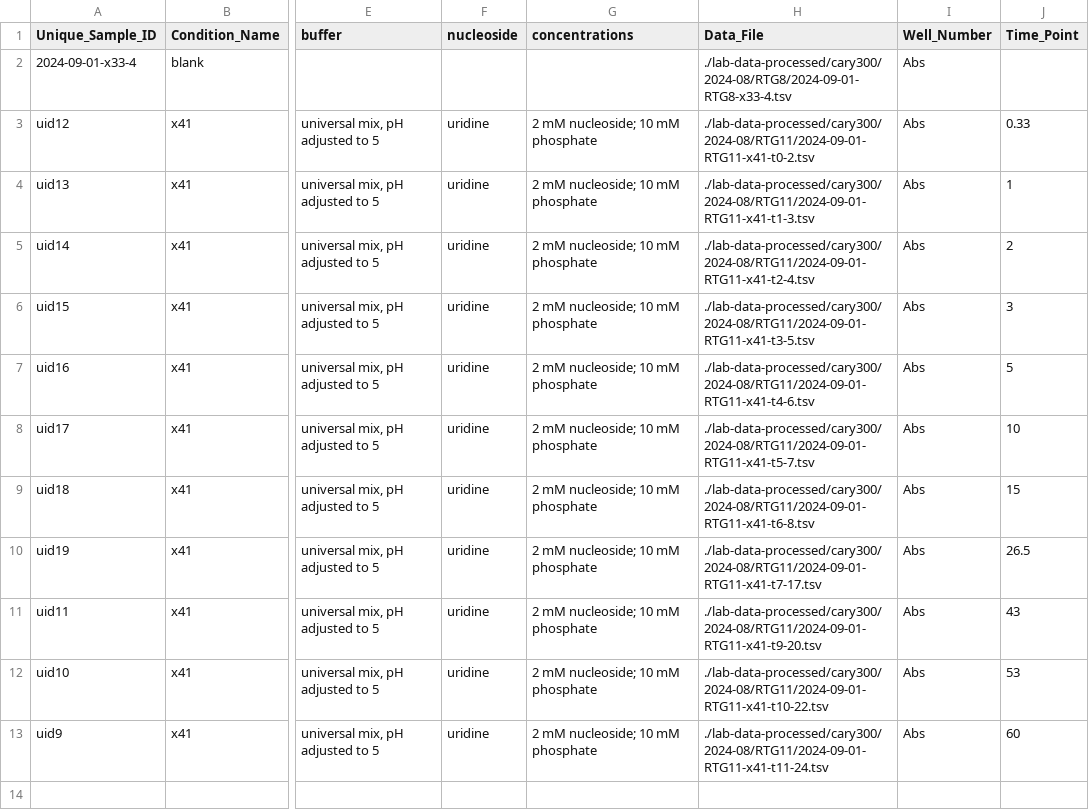
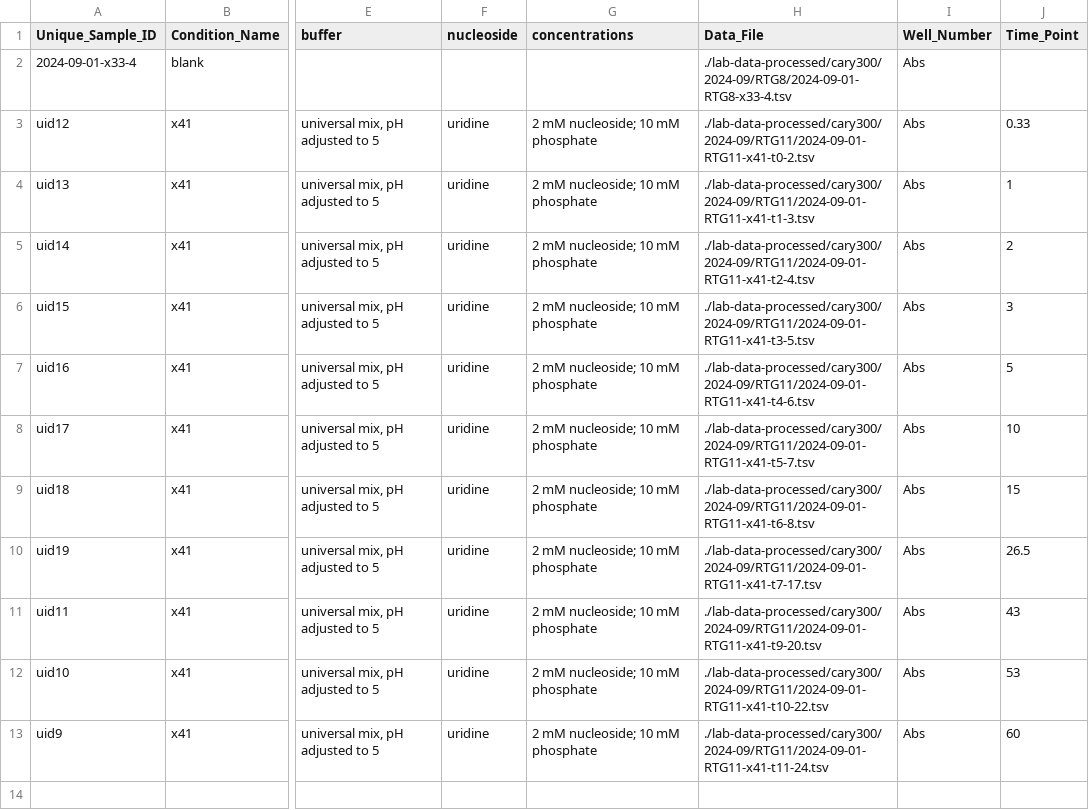
Before and after one commit to rgiessmann/lab-data-metadata, a CSV file: 2024-09-01-cary300-RTG11-x41-x42.csv, drawn as a sheet; only a part is shown, gaps mark what is left out; the diff covers the shown part only; the diff names each change by its address in the sheet, - before the commit and + after, or states it on an @@ line.

```diff
--- a/2024-09-01-cary300-RTG11-x41-x42.csv
+++ b/2024-09-01-cary300-RTG11-x41-x42.csv
-H2 (Data_File): ./lab-data-processed/cary300/2024-08/RTG8/2024-09-01-RTG8-x33-4.tsv
+H2 (Data_File): ./lab-data-processed/cary300/2024-09/RTG8/2024-09-01-RTG8-x33-4.tsv
-H3 (Data_File): ./lab-data-processed/cary300/2024-08/RTG11/2024-09-01-RTG11-x41-t0-2.tsv
+H3 (Data_File): ./lab-data-processed/cary300/2024-09/RTG11/2024-09-01-RTG11-x41-t0-2.tsv
-H4 (Data_File): ./lab-data-processed/cary300/2024-08/RTG11/2024-09-01-RTG11-x41-t1-3.tsv
+H4 (Data_File): ./lab-data-processed/cary300/2024-09/RTG11/2024-09-01-RTG11-x41-t1-3.tsv
-H5 (Data_File): ./lab-data-processed/cary300/2024-08/RTG11/2024-09-01-RTG11-x41-t2-4.tsv
+H5 (Data_File): ./lab-data-processed/cary300/2024-09/RTG11/2024-09-01-RTG11-x41-t2-4.tsv
-H6 (Data_File): ./lab-data-processed/cary300/2024-08/RTG11/2024-09-01-RTG11-x41-t3-5.tsv
+H6 (Data_File): ./lab-data-processed/cary300/2024-09/RTG11/2024-09-01-RTG11-x41-t3-5.tsv
-H7 (Data_File): ./lab-data-processed/cary300/2024-08/RTG11/2024-09-01-RTG11-x41-t4-6.tsv
+H7 (Data_File): ./lab-data-processed/cary300/2024-09/RTG11/2024-09-01-RTG11-x41-t4-6.tsv
-H8 (Data_File): ./lab-data-processed/cary300/2024-08/RTG11/2024-09-01-RTG11-x41-t5-7.tsv
+H8 (Data_File): ./lab-data-processed/cary300/2024-09/RTG11/2024-09-01-RTG11-x41-t5-7.tsv
-H9 (Data_File): ./lab-data-processed/cary300/2024-08/RTG11/2024-09-01-RTG11-x41-t6-8.tsv
+H9 (Data_File): ./lab-data-processed/cary300/2024-09/RTG11/2024-09-01-RTG11-x41-t6-8.tsv
-H10 (Data_File): ./lab-data-processed/cary300/2024-08/RTG11/2024-09-01-RTG11-x41-t7-17.tsv
+H10 (Data_File): ./lab-data-processed/cary300/2024-09/RTG11/2024-09-01-RTG11-x41-t7-17.tsv
-H11 (Data_File): ./lab-data-processed/cary300/2024-08/RTG11/2024-09-01-RTG11-x41-t9-20.tsv
+H11 (Data_File): ./lab-data-processed/cary300/2024-09/RTG11/2024-09-01-RTG11-x41-t9-20.tsv
-H12 (Data_File): ./lab-data-processed/cary300/2024-08/RTG11/2024-09-01-RTG11-x41-t10-22.tsv
+H12 (Data_File): ./lab-data-processed/cary300/2024-09/RTG11/2024-09-01-RTG11-x41-t10-22.tsv
-H13 (Data_File): ./lab-data-processed/cary300/2024-08/RTG11/2024-09-01-RTG11-x41-t11-24.tsv
+H13 (Data_File): ./lab-data-processed/cary300/2024-09/RTG11/2024-09-01-RTG11-x41-t11-24.tsv
```
Also changed, not shown: 12 edited cells elsewhere in this file, 2024-09-01-cary300-RTG10-x37-x38.csv, 2024-09-01-cary300-RTG8-reference-spectra.csv, 1 other file.
